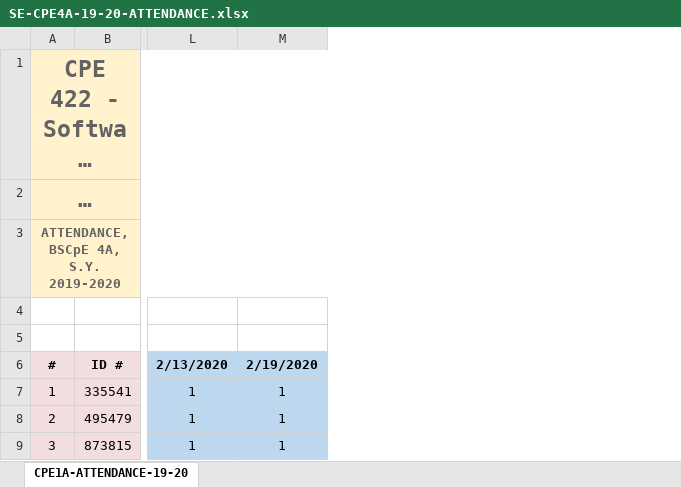
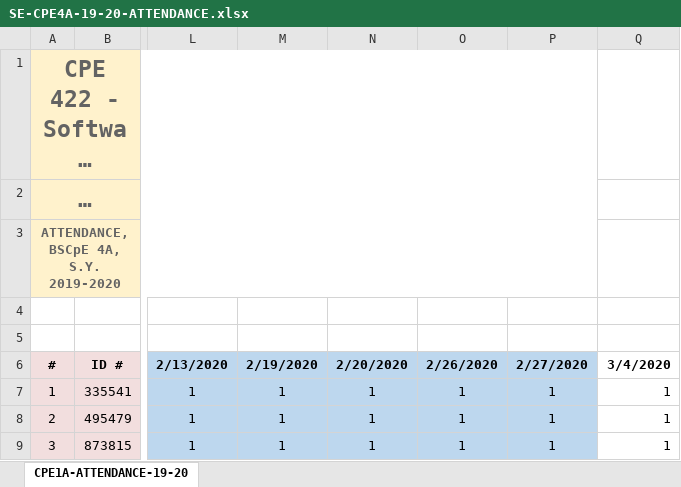
Before and after one commit to BSCPE-4-CPE-422-TERM-2-S-Y-19-20/MONITORING-CPE4-19-20, an Excel workbook: SE-CPE4A-19-20-ATTENDANCE.xlsx, sheet CPE1A-ATTENDANCE-19-20, drawn as a sheet; only a part is shown, gaps mark what is left out; long unchanged cells end in …; values as stored, in another font and other column widths than the file's, no borders; the diff names each change by its address in the sheet, - before the commit and + after, or states it on an @@ line.

Commit message:
Update SE-CPE4A-19-20-ATTENDANCE.xlsx

```diff
--- a/SE-CPE4A-19-20-ATTENDANCE.xlsx (sheet CPE1A-ATTENDANCE-19-20)
+++ b/SE-CPE4A-19-20-ATTENDANCE.xlsx (sheet CPE1A-ATTENDANCE-19-20)
+column N, rows 6-9: 2/20/2020 | 1 | 1 | 1
+column O, rows 6-9: 2/26/2020 | 1 | 1 | 1
+column P, rows 6-9: 2/27/2020 | 1 | 1 | 1
+column Q, rows 6-9: 3/4/2020 | 1 | 1 | 1
```
